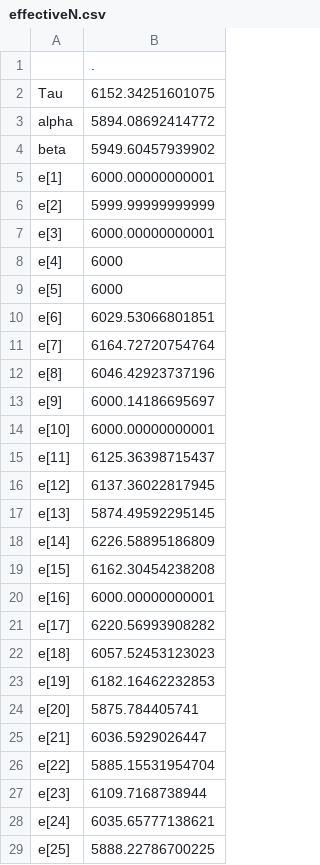
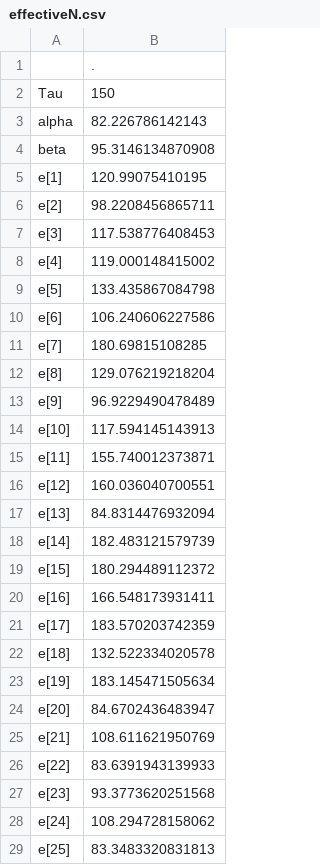
Before and after one commit to commfish/Situk_sockeye, a CSV file: years_1976_on/basic_Ricker_model/output/effectiveN.csv, drawn as a sheet; only a part is shown; the diff covers the shown part only.

Commit message:
Change file structure for 1976 on folder basic ricker only

```diff
--- a/years_1976_on/basic_Ricker_model/output/effectiveN.csv
+++ b/years_1976_on/basic_Ricker_model/output/effectiveN.csv
@@ -1,29 +1,29 @@
 "","."
-"Tau",6152.34251601075
-"alpha",5894.08692414772
-"beta",5949.60457939902
-"e[1]",6000.00000000001
-"e[2]",5999.99999999999
-"e[3]",6000.00000000001
-"e[4]",6000
-"e[5]",6000
-"e[6]",6029.53066801851
-"e[7]",6164.72720754764
-"e[8]",6046.42923737196
-"e[9]",6000.14186695697
-"e[10]",6000.00000000001
-"e[11]",6125.36398715437
-"e[12]",6137.36022817945
-"e[13]",5874.49592295145
-"e[14]",6226.58895186809
-"e[15]",6162.30454238208
-"e[16]",6000.00000000001
-"e[17]",6220.56993908282
-"e[18]",6057.52453123023
-"e[19]",6182.16462232853
-"e[20]",5875.784405741
-"e[21]",6036.5929026447
-"e[22]",5885.15531954704
-"e[23]",6109.7168738944
-"e[24]",6035.65777138621
-"e[25]",5888.22786700225
+"Tau",150
+"alpha",82.226786142143
+"beta",95.3146134870908
+"e[1]",120.99075410195
+"e[2]",98.2208456865711
+"e[3]",117.538776408453
+"e[4]",119.000148415002
+"e[5]",133.435867084798
+"e[6]",106.240606227586
+"e[7]",180.69815108285
+"e[8]",129.076219218204
+"e[9]",96.9229490478489
+"e[10]",117.594145143913
+"e[11]",155.740012373871
+"e[12]",160.036040700551
+"e[13]",84.8314476932094
+"e[14]",182.483121579739
+"e[15]",180.294489112372
+"e[16]",166.548173931411
+"e[17]",183.570203742359
+"e[18]",132.522334020578
+"e[19]",183.145471505634
+"e[20]",84.6702436483947
+"e[21]",108.611621950769
+"e[22]",83.6391943139933
+"e[23]",93.3773620251568
+"e[24]",108.294728158062
+"e[25]",83.3483320831813
```
Also changed, not shown: 25 edited cells elsewhere in this file, years_1976_on/basic_Ricker_model/output/gelman.csv, years_1976_on/basic_Ricker_model/output/geweke.csv, 6 other files.
